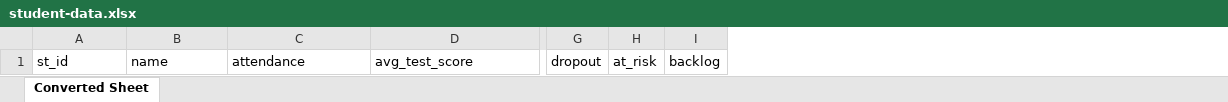
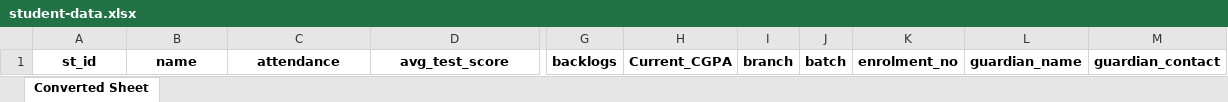
Before and after one commit to AnubhavBhatnagar27/Udaan-SIH-2025, an Excel workbook: public/student-data.xlsx, sheet Converted Sheet, drawn as a sheet; only a part is shown, gaps mark what is left out; values as stored, in another font and other column widths than the file's, no borders; removed rows and columns are numbered as before the commit, all else as after; the diff covers the shown part only; the diff names each change by its address in the sheet, - before the commit and + after, or states it on an @@ line.

Commit message:
fix: upload button & data format

```diff
--- a/public/student-data.xlsx (sheet Converted Sheet)
+++ b/public/student-data.xlsx (sheet Converted Sheet)
-column G, row 1: dropout
-column H, row 1: at_risk
-column I, row 1: backlog
+column G, row 1: backlogs
+column H, row 1: Current_CGPA
+column I, row 1: branch
+column J, row 1: batch
+column K, row 1: enrolment_no
+column L, row 1: guardian_name
+column M, row 1: guardian_contact
@@ A1:D1 bold: off → on, alignment: left → center @@
```
Also changed, not shown: cell formats elsewhere in this sheet, 2 other files.
